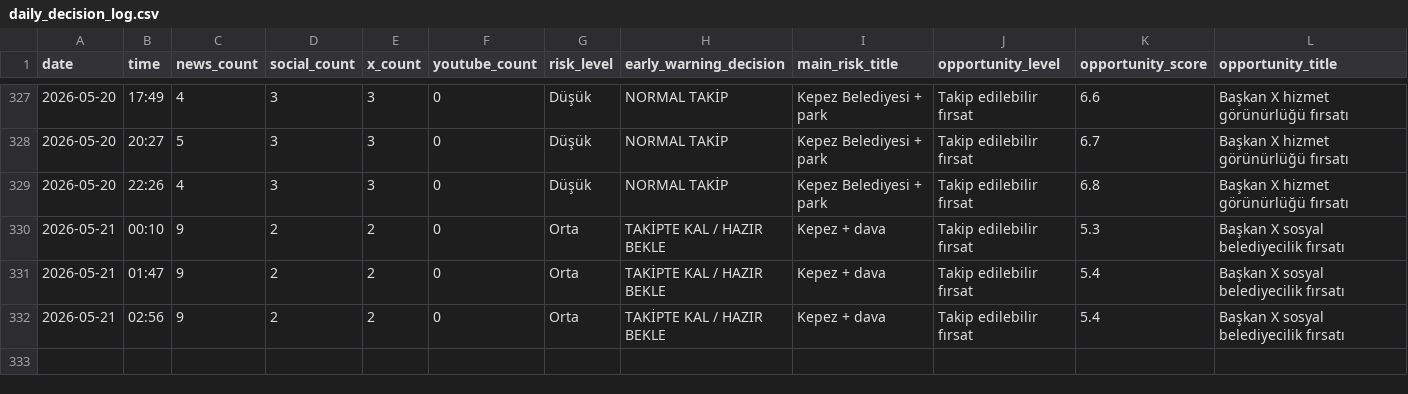
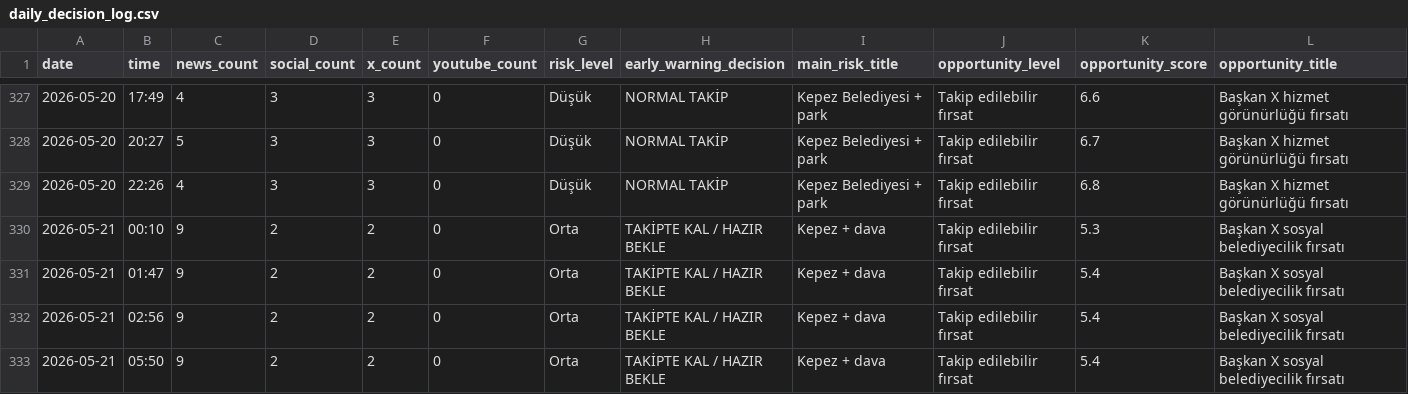
Before and after one commit to korayarhan/dijital-antalya-nabzi, a CSV file: data/archive/daily_decision_log.csv, drawn as a sheet; only a part is shown, gaps mark what is left out; rows hold the shown columns only; the diff names each change by its address in the sheet, - before the commit and + after, or states it on an @@ line.

```diff
--- a/data/archive/daily_decision_log.csv
+++ b/data/archive/daily_decision_log.csv
+row 333: 2026-05-21 | 05:50 | 9 | 2 | 2 | 0 | Orta | TAKİPTE KAL / HAZIR BEKLE | Kepez + dava | Takip edilebilir fırsat | 5.4 | Başkan X sosyal belediyecilik fırsatı
```
Also changed, not shown: data/auto_social/x_api_health.csv, data/weekly/weekly_x_summary.csv, 8 other files.
